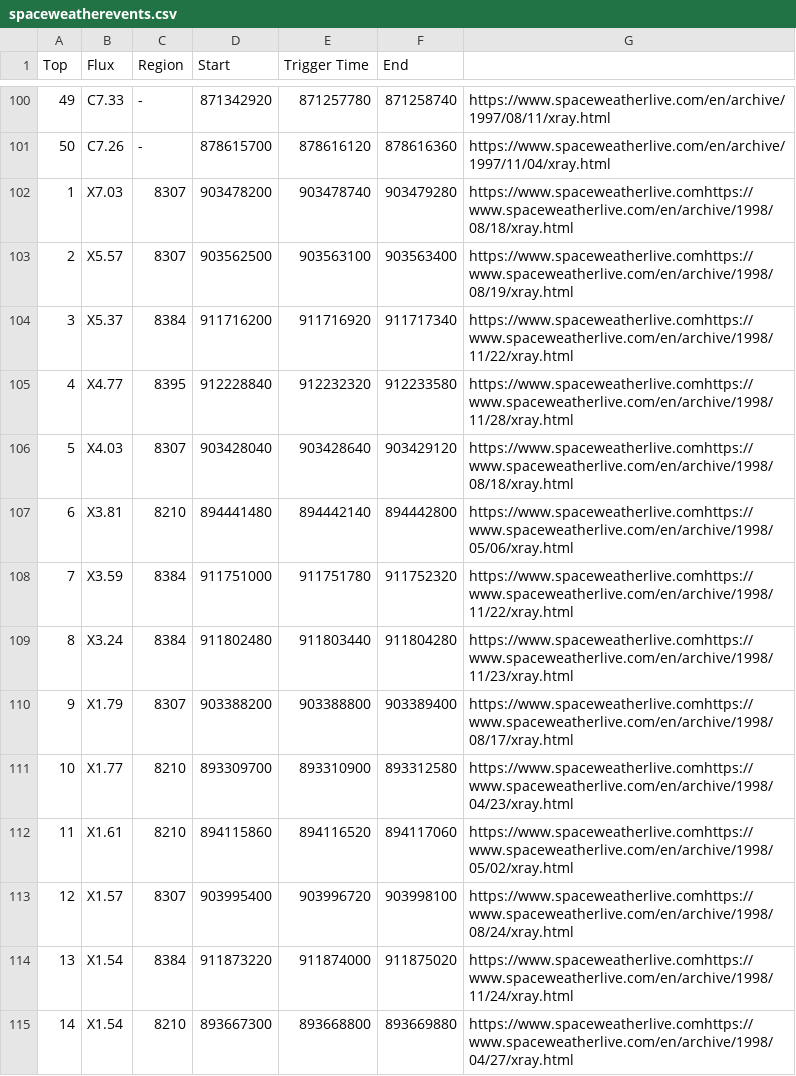
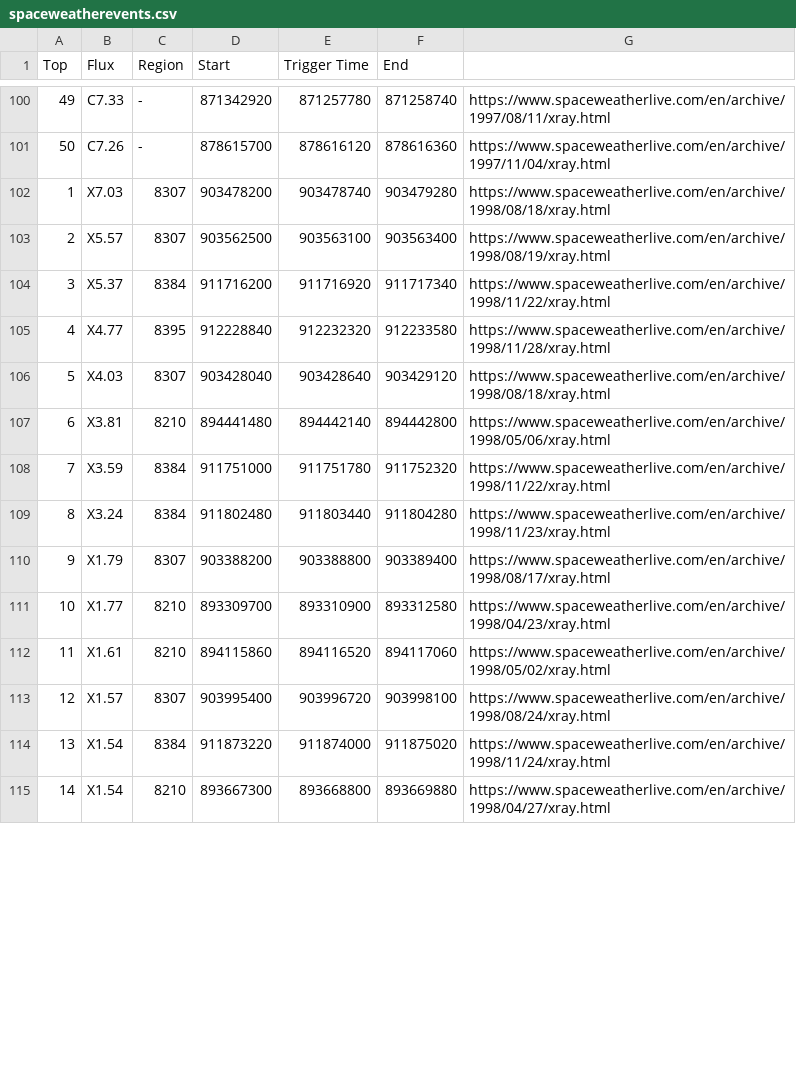
Before and after one commit to WebValley2024/catalogue-data-ingestion, a CSV file: spaceweatherevents.csv, drawn as a sheet; only a part is shown, gaps mark what is left out; the diff covers the shown part only.

```diff
--- a/spaceweatherevents.csv
+++ b/spaceweatherevents.csv
@@ -101,15 +101,15 @@ Top,Flux,Region,Start,Trigger Time,End,
 50,C7.26,-,878615700,878616120,878616360,https://www.spaceweatherlive.com/en/archive/1997/11/04/xray.html
-1,X7.03,8307,903478200,903478740,903479280,https://www.spaceweatherlive.comhttps://www.spaceweatherlive.com/en/archive/1998/08/18/xray.html
-2,X5.57,8307,903562500,903563100,903563400,https://www.spaceweatherlive.comhttps://www.spaceweatherlive.com/en/archive/1998/08/19/xray.html
-3,X5.37,8384,911716200,911716920,911717340,https://www.spaceweatherlive.comhttps://www.spaceweatherlive.com/en/archive/1998/11/22/xray.html
-4,X4.77,8395,912228840,912232320,912233580,https://www.spaceweatherlive.comhttps://www.spaceweatherlive.com/en/archive/1998/11/28/xray.html
-5,X4.03,8307,903428040,903428640,903429120,https://www.spaceweatherlive.comhttps://www.spaceweatherlive.com/en/archive/1998/08/18/xray.html
-6,X3.81,8210,894441480,894442140,894442800,https://www.spaceweatherlive.comhttps://www.spaceweatherlive.com/en/archive/1998/05/06/xray.html
-7,X3.59,8384,911751000,911751780,911752320,https://www.spaceweatherlive.comhttps://www.spaceweatherlive.com/en/archive/1998/11/22/xray.html
-8,X3.24,8384,911802480,911803440,911804280,https://www.spaceweatherlive.comhttps://www.spaceweatherlive.com/en/archive/1998/11/23/xray.html
-9,X1.79,8307,903388200,903388800,903389400,https://www.spaceweatherlive.comhttps://www.spaceweatherlive.com/en/archive/1998/08/17/xray.html
-10,X1.77,8210,893309700,893310900,893312580,https://www.spaceweatherlive.comhttps://www.spaceweatherlive.com/en/archive/1998/04/23/xray.html
-11,X1.61,8210,894115860,894116520,894117060,https://www.spaceweatherlive.comhttps://www.spaceweatherlive.com/en/archive/1998/05/02/xray.html
-12,X1.57,8307,903995400,903996720,903998100,https://www.spaceweatherlive.comhttps://www.spaceweatherlive.com/en/archive/1998/08/24/xray.html
-13,X1.54,8384,911873220,911874000,911875020,https://www.spaceweatherlive.comhttps://www.spaceweatherlive.com/en/archive/1998/11/24/xray.html
-14,X1.54,8210,893667300,893668800,893669880,https://www.spaceweatherlive.comhttps://www.spaceweatherlive.com/en/archive/1998/04/27/xray.html
+1,X7.03,8307,903478200,903478740,903479280,https://www.spaceweatherlive.com/en/archive/1998/08/18/xray.html
+2,X5.57,8307,903562500,903563100,903563400,https://www.spaceweatherlive.com/en/archive/1998/08/19/xray.html
+3,X5.37,8384,911716200,911716920,911717340,https://www.spaceweatherlive.com/en/archive/1998/11/22/xray.html
+4,X4.77,8395,912228840,912232320,912233580,https://www.spaceweatherlive.com/en/archive/1998/11/28/xray.html
+5,X4.03,8307,903428040,903428640,903429120,https://www.spaceweatherlive.com/en/archive/1998/08/18/xray.html
+6,X3.81,8210,894441480,894442140,894442800,https://www.spaceweatherlive.com/en/archive/1998/05/06/xray.html
+7,X3.59,8384,911751000,911751780,911752320,https://www.spaceweatherlive.com/en/archive/1998/11/22/xray.html
+8,X3.24,8384,911802480,911803440,911804280,https://www.spaceweatherlive.com/en/archive/1998/11/23/xray.html
+9,X1.79,8307,903388200,903388800,903389400,https://www.spaceweatherlive.com/en/archive/1998/08/17/xray.html
+10,X1.77,8210,893309700,893310900,893312580,https://www.spaceweatherlive.com/en/archive/1998/04/23/xray.html
+11,X1.61,8210,894115860,894116520,894117060,https://www.spaceweatherlive.com/en/archive/1998/05/02/xray.html
+12,X1.57,8307,903995400,903996720,903998100,https://www.spaceweatherlive.com/en/archive/1998/08/24/xray.html
+13,X1.54,8384,911873220,911874000,911875020,https://www.spaceweatherlive.com/en/archive/1998/11/24/xray.html
+14,X1.54,8210,893667300,893668800,893669880,https://www.spaceweatherlive.com/en/archive/1998/04/27/xray.html
```
Also changed, not shown: 136 edited cells elsewhere in this file, agile.csv, astrosat.csv, 6 other files.
